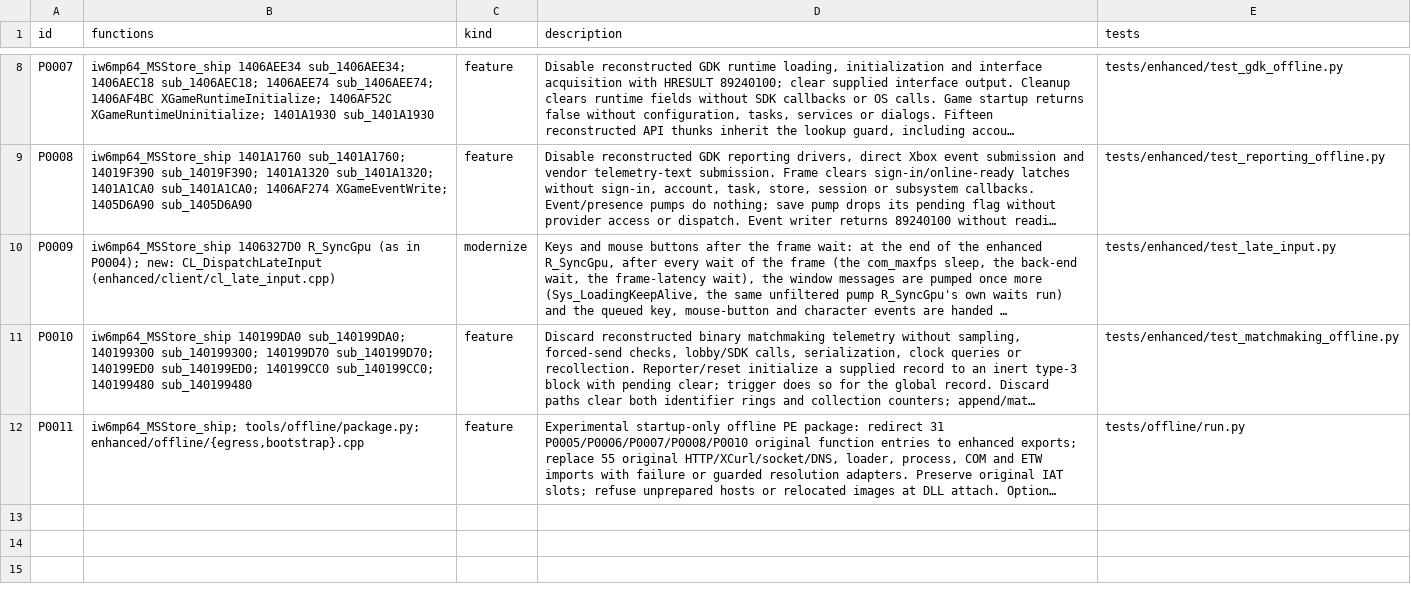
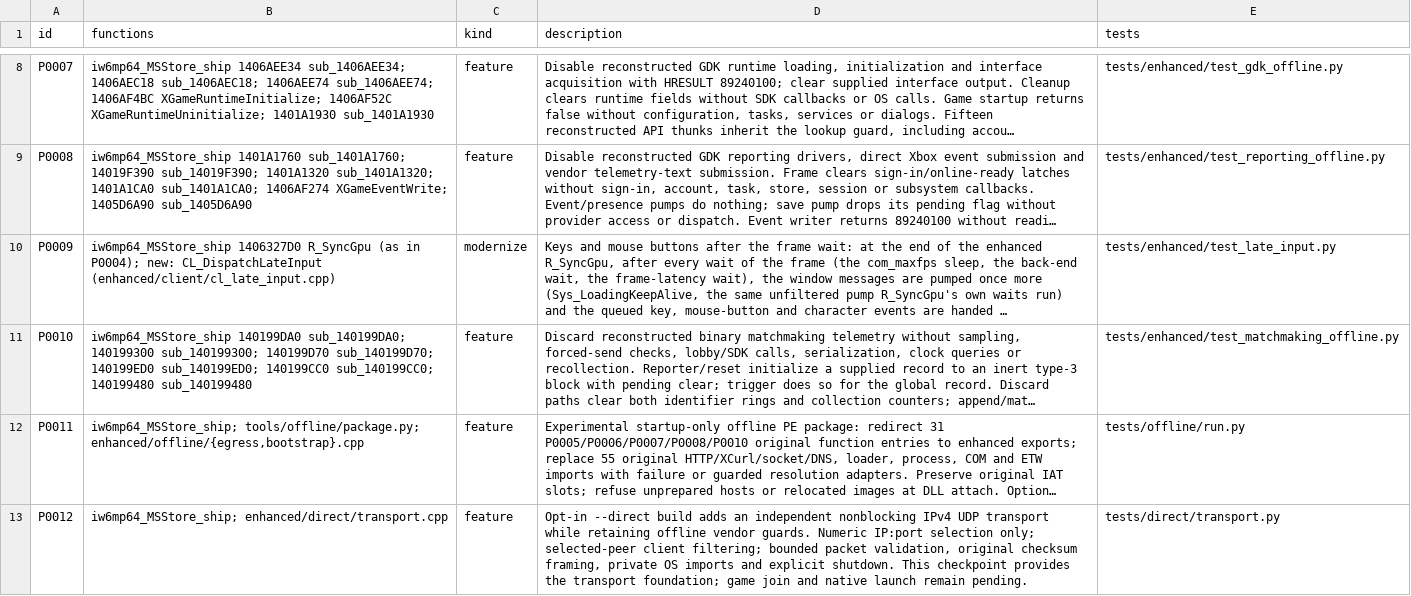
Before and after one commit to lizardpeter/ghosts-decomp, a TSV file: records/patches.tsv, drawn as a sheet; only a part is shown, gaps mark what is left out; long unchanged cells end in …; the diff names each change by its address in the sheet, - before the commit and + after, or states it on an @@ line.

Commit message:
Add independent direct UDP transport with real client-server tests

```diff
--- a/records/patches.tsv
+++ b/records/patches.tsv
+row 13: P0012 | iw6mp64_MSStore_ship; enhanced/direct/transport.cpp | feature | Opt-in --direct build adds an independent nonblocking IPv4 UDP transport while retaining offline vendor guards. Numeric IP:port selection only; selected-peer client filtering; bounded packet validation, original checksum framing, private OS imports and explicit shutdown. This checkpoint provides the transport foundation; game join and native launch remain pending. | tests/direct/transport.py
```
Also changed, not shown: 7 other files.
